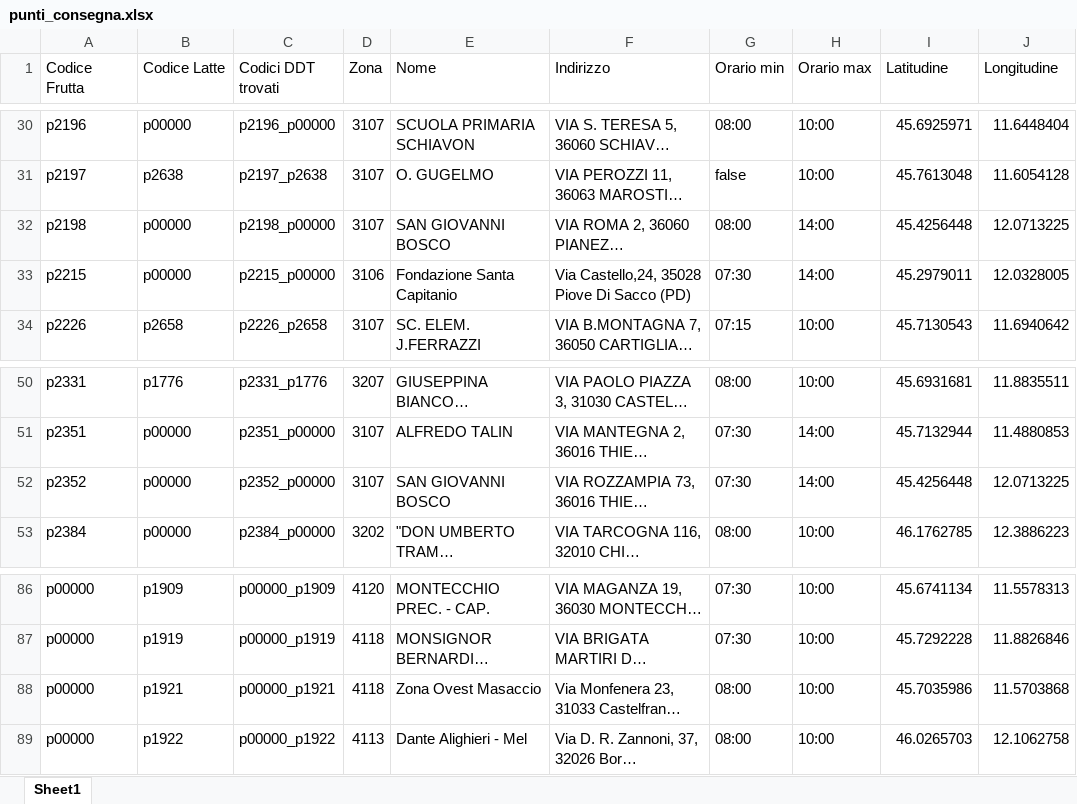
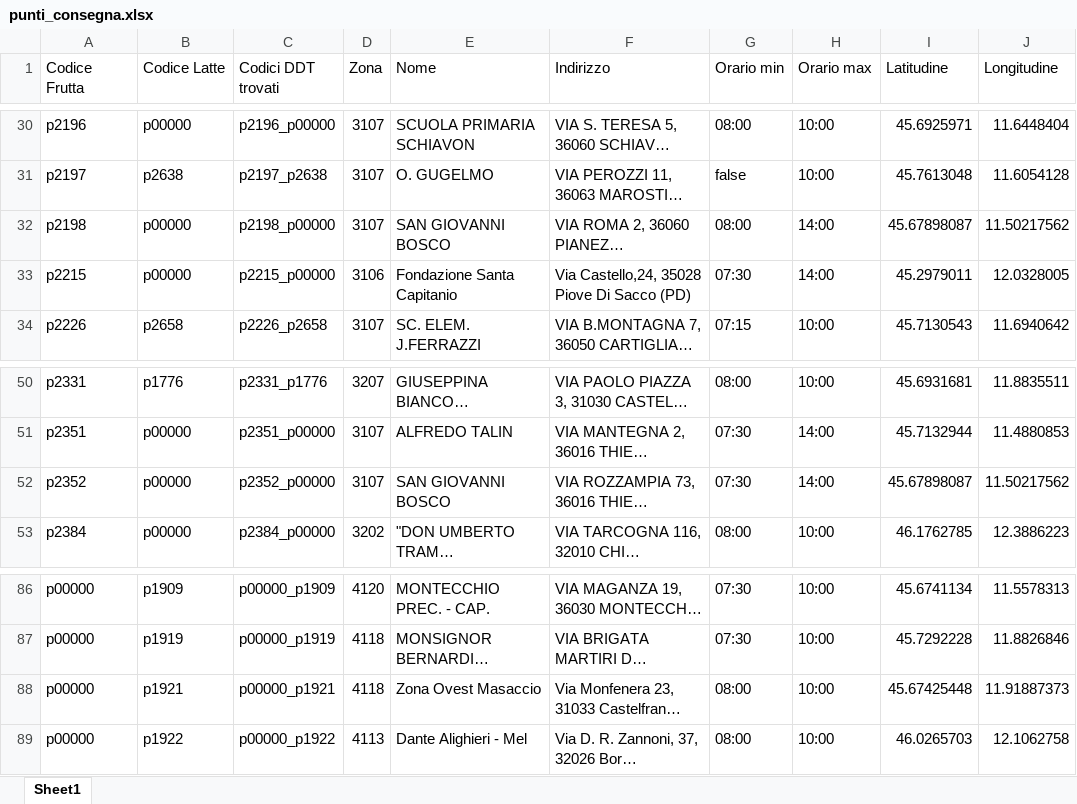
Before and after one commit to Diego-Stack-ai/AppLogSolution, an Excel workbook: dati/CONSEGNE/CONSEGNE_14-04-2026/punti_consegna.xlsx, sheet Sheet1, drawn as a sheet; only a part is shown, gaps mark what is left out; long unchanged cells end in …; values as stored, in another font and other column widths than the file's, no borders; the diff names each change by its address in the sheet, - before the commit and + after, or states it on an @@ line.

```diff
--- a/dati/CONSEGNE/CONSEGNE_14-04-2026/punti_consegna.xlsx (sheet Sheet1)
+++ b/dati/CONSEGNE/CONSEGNE_14-04-2026/punti_consegna.xlsx (sheet Sheet1)
-I32 (Latitudine): 45.4256448
+I32 (Latitudine): 45.67898087
-J32 (Longitudine): 12.0713225
+J32 (Longitudine): 11.50217562
-I52 (Latitudine): 45.4256448
+I52 (Latitudine): 45.67898087
-J52 (Longitudine): 12.0713225
+J52 (Longitudine): 11.50217562
-I88 (Latitudine): 45.7035986
+I88 (Latitudine): 45.67425448
-J88 (Longitudine): 11.5703868
+J88 (Longitudine): 11.91887373
```
Also changed, not shown: dati/rientri_ddt.xlsx, dati/tabella_aggiornamento_articoli.xlsx, 30 other files.
